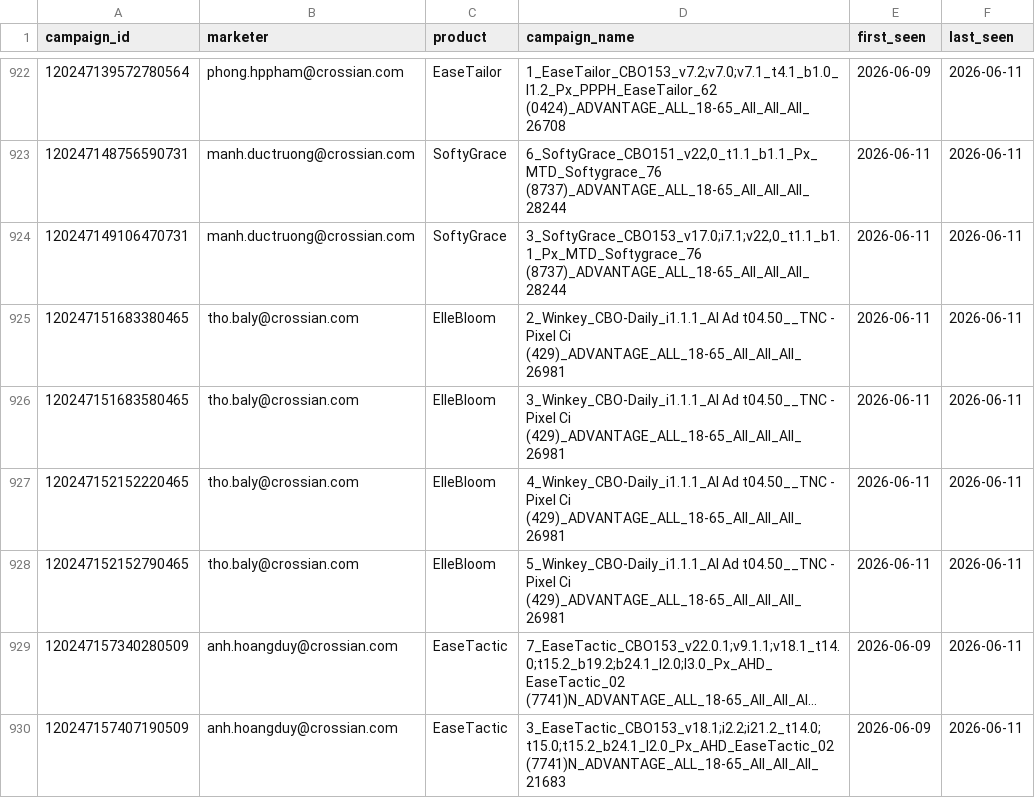
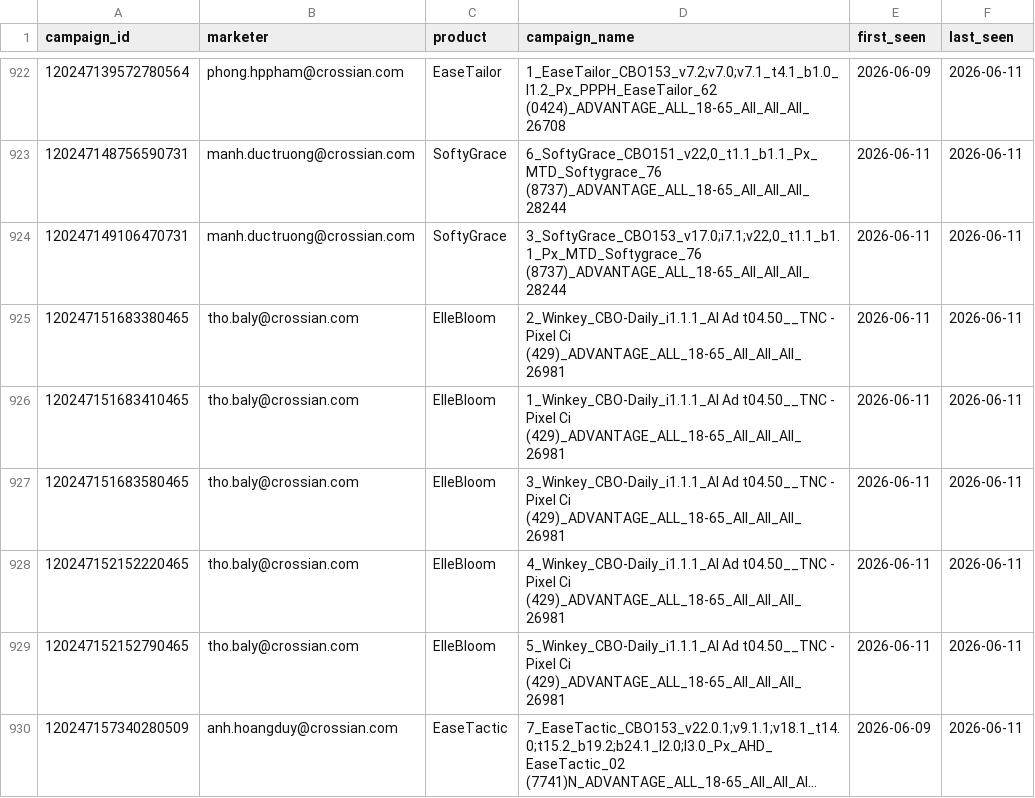
Before and after one commit to binhnguyen-ca/CAMS, a CSV file: data/campaigns.csv, drawn as a sheet; only a part is shown, gaps mark what is left out; the shorter side is filled out with more unchanged rows; long unchanged cells end in ….

```diff
--- a/data/campaigns.csv
+++ b/data/campaigns.csv
@@ -925,2 +925,3 @@ campaign_id,marketer,product,campaign_name,first_seen,last_seen
 120247151683380465,tho.baly@crossian.com,ElleBloom,2_Winkey_CBO-Daily_i1.1.1_AI Ad t04.50__TNC - Pixel Ci (429)_ADVANTAGE_ALL_18-65_All_All_All_26981,2026-06-11,2026-06-11
+120247151683410465,tho.baly@crossian.com,ElleBloom,1_Winkey_CBO-Daily_i1.1.1_AI Ad t04.50__TNC - Pixel Ci (429)_ADVANTAGE_ALL_18-65_All_All_All_26981,2026-06-11,2026-06-11
 120247151683580465,tho.baly@crossian.com,ElleBloom,3_Winkey_CBO-Daily_i1.1.1_AI Ad t04.50__TNC - Pixel Ci (429)_ADVANTAGE_ALL_18-65_All_All_All_26981,2026-06-11,2026-06-11
```
Also changed, not shown: 1 other file.
